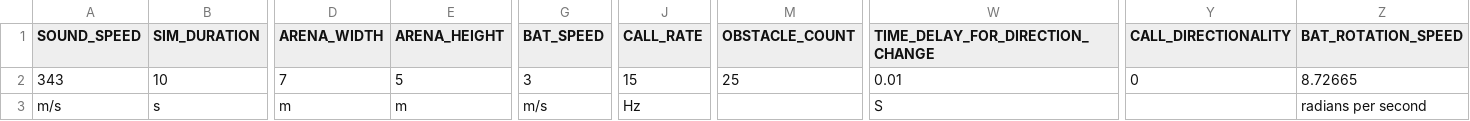
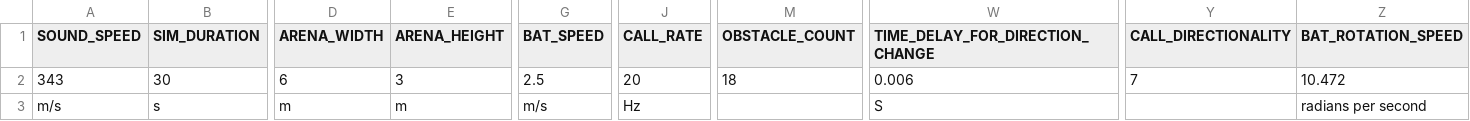
Before and after one commit to mogeraditya/dynamic_model_of_cocktail_party_nightmare, a CSV file: dynamic_model/paramsets/common_parameters.csv, drawn as a sheet; only a part is shown, gaps mark what is left out; the diff covers the shown part only; the diff names each change by its address in the sheet, - before the commit and + after, or states it on an @@ line.

```diff
--- a/dynamic_model/paramsets/common_parameters.csv
+++ b/dynamic_model/paramsets/common_parameters.csv
-B2 (SIM_DURATION): 10
+B2 (SIM_DURATION): 30
-D2 (ARENA_WIDTH): 7
+D2 (ARENA_WIDTH): 6
-E2 (ARENA_HEIGHT): 5
+E2 (ARENA_HEIGHT): 3
-G2 (BAT_SPEED): 3
+G2 (BAT_SPEED): 2.5
-J2 (CALL_RATE): 15
+J2 (CALL_RATE): 20
-M2 (OBSTACLE_COUNT): 25
+M2 (OBSTACLE_COUNT): 18
-W2 (TIME_DELAY_FOR_DIRECTION_CHANGE): 0.01
+W2 (TIME_DELAY_FOR_DIRECTION_CHANGE): 0.006
-Y2 (CALL_DIRECTIONALITY): 0
+Y2 (CALL_DIRECTIONALITY): 7
-Z2 (BAT_ROTATION_SPEED): 8.72665
+Z2 (BAT_ROTATION_SPEED): 10.472
```
Also changed, not shown: 4 edited cells elsewhere in this file, 25 other files.
